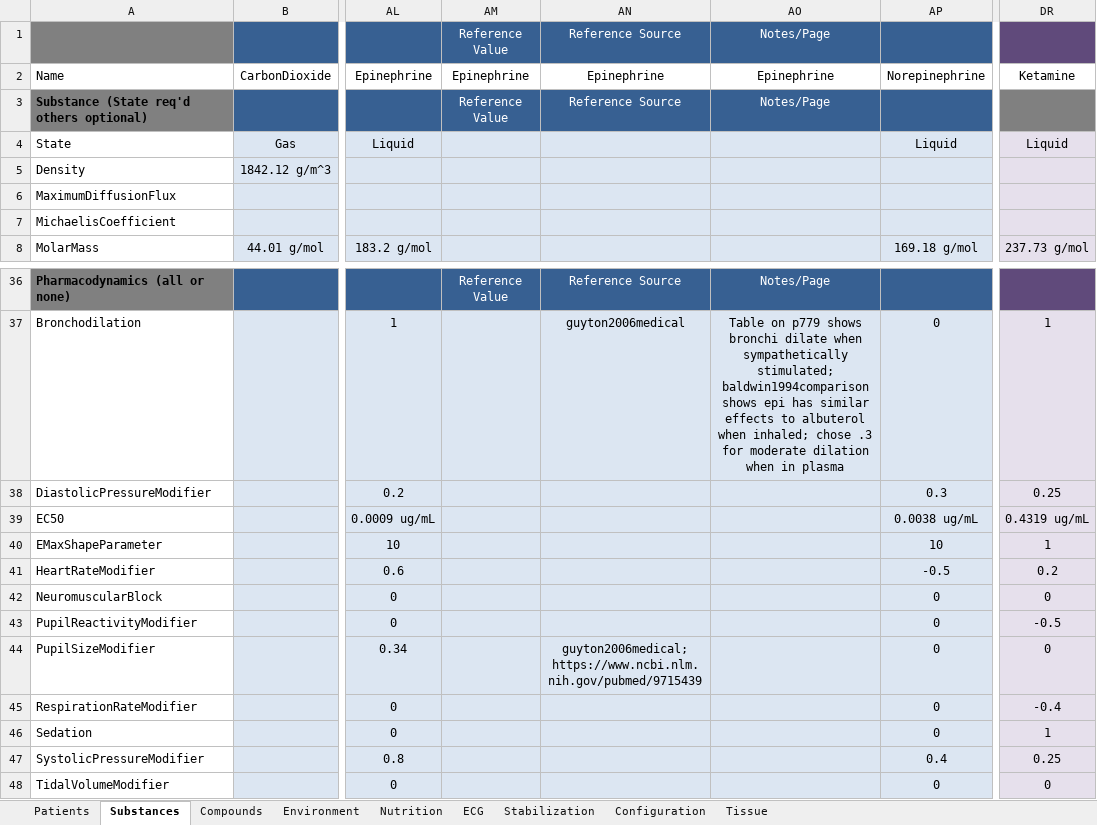
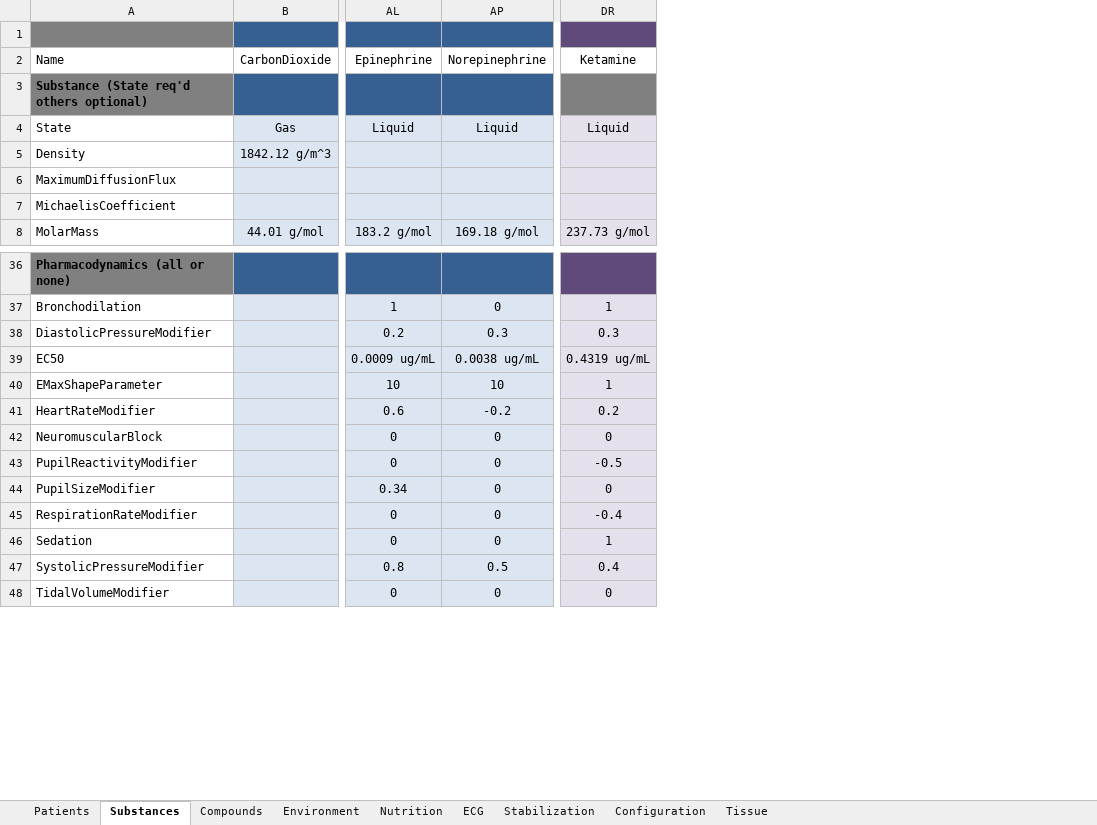
Before and after one commit to Buzzardleg2000/Pulse, an Excel workbook: data/Data.xlsx, sheet Substances, drawn as a sheet; only a part is shown, gaps mark what is left out; values as stored, in another font and other column widths than the file's, no borders; rows hold the shown columns only; the diff names each change by its address in the sheet, - before the commit and + after, or states it on an @@ line.

Commit message:
﻿Update handling of PD blood pressure changes, mainly for epinephrine and acute stress functionality.

```diff
--- a/data/Data.xlsx (sheet Substances)
+++ b/data/Data.xlsx (sheet Substances)
@@ column AM hidden, rows 1-3: Reference Value | Epinephrine | Reference Value; row 36: Reference Value @@
@@ column AN hidden, rows 1-3: Reference Source | Epinephrine | Reference Source; rows 36-44: Reference Source | guyton2006medical |  |  |  |  |  |  | guyton2006medical; https://www.ncbi.nlm.nih.gov/pubmed/9715439 @@
@@ column AO hidden, rows 1-3: Notes/Page | Epinephrine | Notes/Page; rows 36-37: Notes/Page | Table on p779 shows bronchi dilate when sympathetically stimulated; baldwin1994comparison shows epi has similar effects to albuterol when inhaled; chose .3 for moderate dilation when in plasma @@
-row 1:  |  |  | Reference Value | Reference Source | Notes/Page
+row 1: (empty)
-DR38: 0.25
+DR38: 0.3
-AP41: -0.5
+AP41: -0.2
-AP47: 0.4
+AP47: 0.5
-DR47: 0.25
+DR47: 0.4
```
Also changed, not shown: sheet Stabilization, 24 other files.
